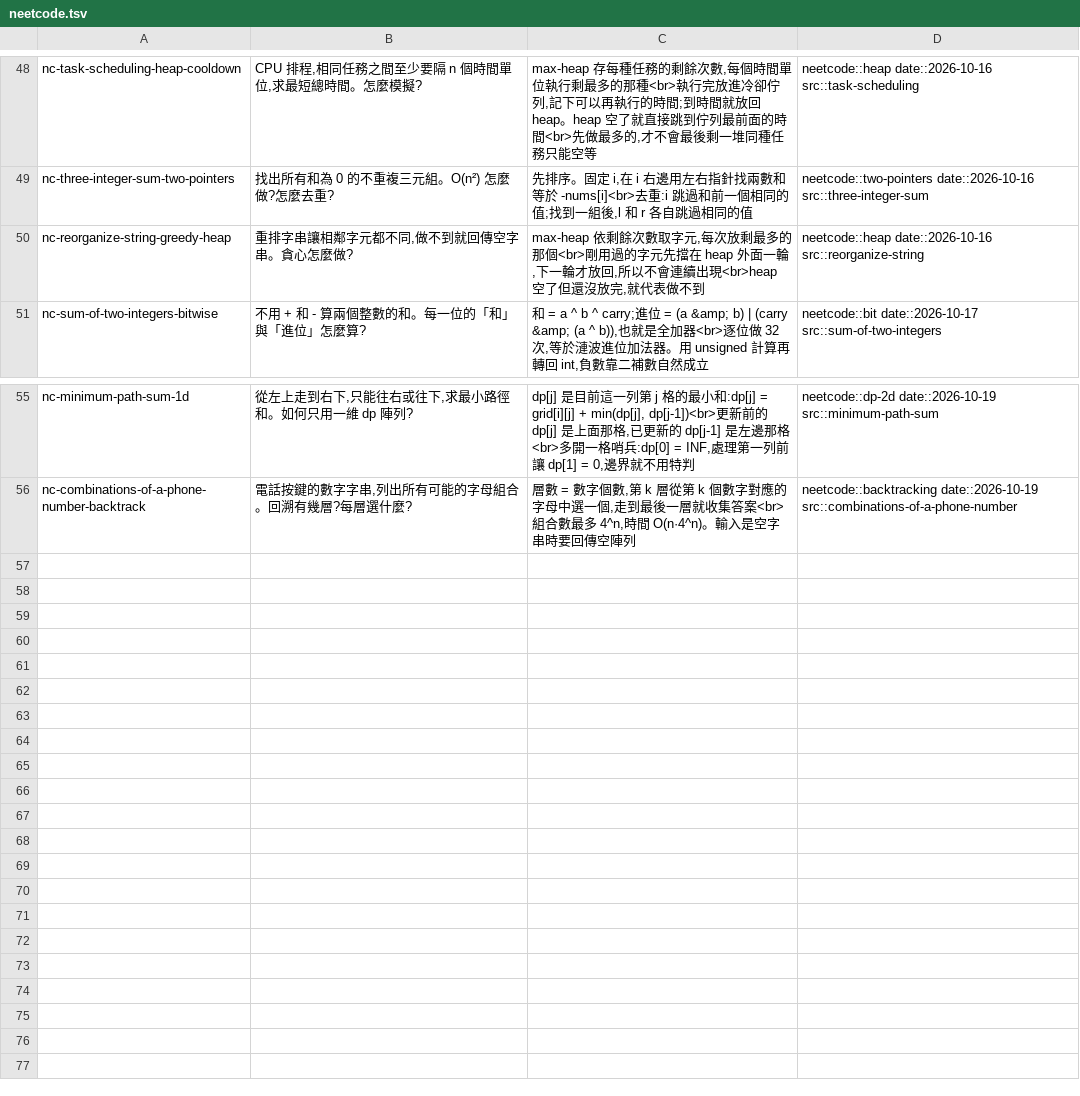
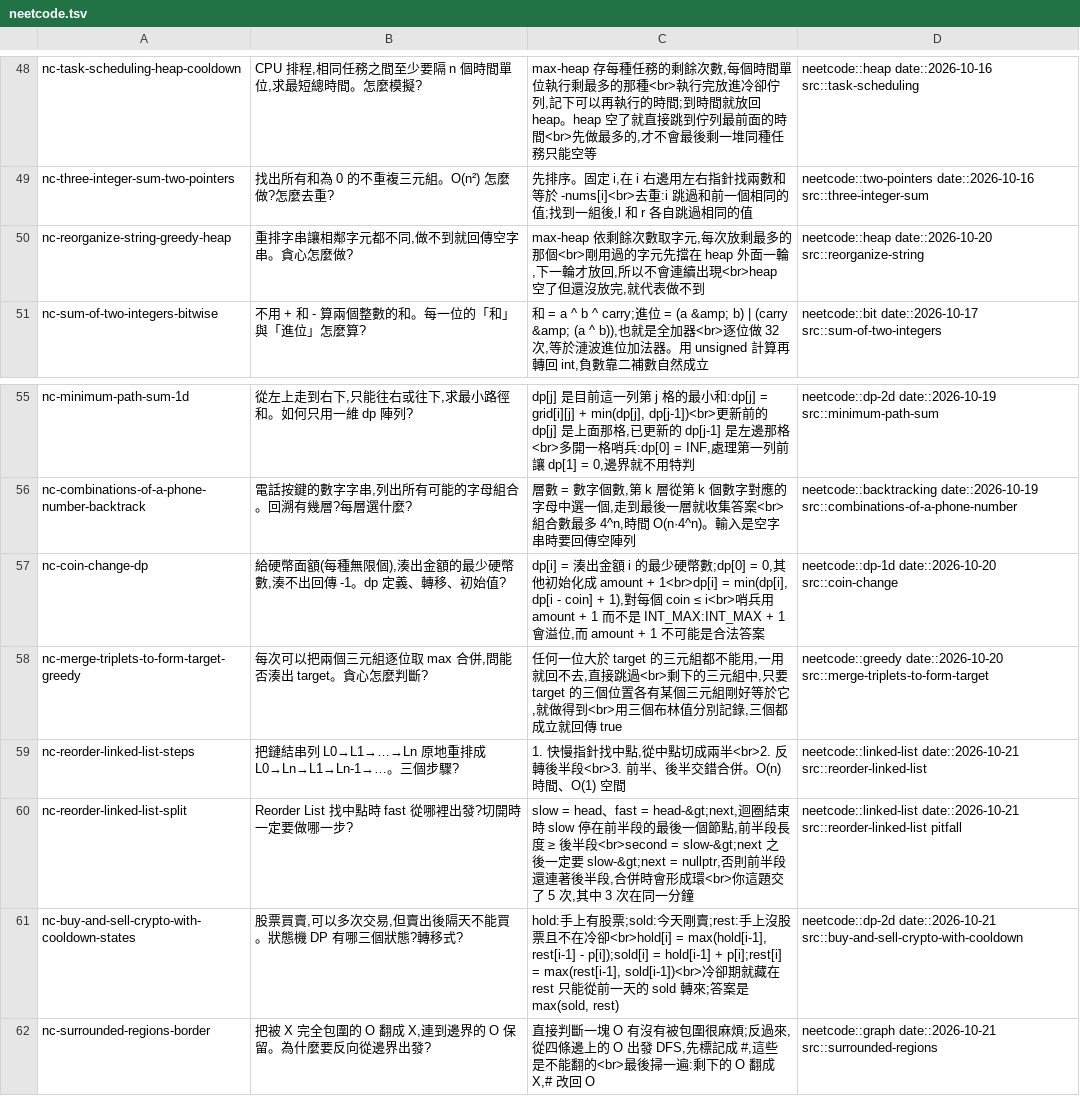
Before and after one commit to mixegg123/neetcode-submissions, a TSV file: anki/neetcode.tsv, drawn as a sheet; only a part is shown, gaps mark what is left out.

```diff
--- a/anki/neetcode.tsv
+++ b/anki/neetcode.tsv
@@ -49,3 +49,3 @@ nc-task-scheduling-heap-cooldown	CPU 排程,相同任務之間至少要隔 n 個
 nc-three-integer-sum-two-pointers	找出所有和為 0 的不重複三元組。O(n²) 怎麼做?怎麼去重?	先排序。固定 i,在 i 右邊用左右指針找兩數和等於 -nums[i]<br>去重:i 跳過和前一個相同的值;找到一組後,l 和 r 各自跳過相同的值	neetcode::two-pointers date::2026-10-16 src::three-integer-sum
-nc-reorganize-string-greedy-heap	重排字串讓相鄰字元都不同,做不到就回傳空字串。貪心怎麼做?	max-heap 依剩餘次數取字元,每次放剩最多的那個<br>剛用過的字元先擋在 heap 外面一輪,下一輪才放回,所以不會連續出現<br>heap 空了但還沒放完,就代表做不到	neetcode::heap date::2026-10-16 src::reorganize-string
+nc-reorganize-string-greedy-heap	重排字串讓相鄰字元都不同,做不到就回傳空字串。貪心怎麼做?	max-heap 依剩餘次數取字元,每次放剩最多的那個<br>剛用過的字元先擋在 heap 外面一輪,下一輪才放回,所以不會連續出現<br>heap 空了但還沒放完,就代表做不到	neetcode::heap date::2026-10-20 src::reorganize-string
 nc-sum-of-two-integers-bitwise	不用 + 和 - 算兩個整數的和。每一位的「和」與「進位」怎麼算?	和 = a ^ b ^ carry;進位 = (a &amp; b) | (carry &amp; (a ^ b)),也就是全加器<br>逐位做 32 次,等於漣波進位加法器。用 unsigned 計算再轉回 int,負數靠二補數自然成立	neetcode::bit date::2026-10-17 src::sum-of-two-integers
@@ -56 +56,7 @@ nc-minimum-path-sum-1d	從左上走到右下,只能往右或往下,求最小路
 nc-combinations-of-a-phone-number-backtrack	電話按鍵的數字字串,列出所有可能的字母組合。回溯有幾層?每層選什麼?	層數 = 數字個數,第 k 層從第 k 個數字對應的字母中選一個,走到最後一層就收集答案<br>組合數最多 4^n,時間 O(n·4^n)。輸入是空字串時要回傳空陣列	neetcode::backtracking date::2026-10-19 src::combinations-of-a-phone-number
+nc-coin-change-dp	給硬幣面額(每種無限個),湊出金額的最少硬幣數,湊不出回傳 -1。dp 定義、轉移、初始值?	dp[i] = 湊出金額 i 的最少硬幣數;dp[0] = 0,其他初始化成 amount + 1<br>dp[i] = min(dp[i], dp[i - coin] + 1),對每個 coin ≤ i<br>哨兵用 amount + 1 而不是 INT_MAX:INT_MAX + 1 會溢位,而 amount + 1 不可能是合法答案	neetcode::dp-1d date::2026-10-20 src::coin-change
+nc-merge-triplets-to-form-target-greedy	每次可以把兩個三元組逐位取 max 合併,問能否湊出 target。貪心怎麼判斷?	任何一位大於 target 的三元組都不能用,一用就回不去,直接跳過<br>剩下的三元組中,只要 target 的三個位置各有某個三元組剛好等於它,就做得到<br>用三個布林值分別記錄,三個都成立就回傳 true	neetcode::greedy date::2026-10-20 src::merge-triplets-to-form-target
+nc-reorder-linked-list-steps	把鏈結串列 L0→L1→…→Ln 原地重排成 L0→Ln→L1→Ln-1→…。三個步驟?	1. 快慢指針找中點,從中點切成兩半<br>2. 反轉後半段<br>3. 前半、後半交錯合併。O(n) 時間、O(1) 空間	neetcode::linked-list date::2026-10-21 src::reorder-linked-list
+nc-reorder-linked-list-split	Reorder List 找中點時 fast 從哪裡出發?切開時一定要做哪一步?	slow = head、fast = head-&gt;next,迴圈結束時 slow 停在前半段的最後一個節點,前半段長度 ≥ 後半段<br>second = slow-&gt;next 之後一定要 slow-&gt;next = nullptr,否則前半段還連著後半段,合併時會形成環<br>你這題交了 5 次,其中 3 次在同一分鐘	neetcode::linked-list date::2026-10-21 src::reorder-linked-list pitfall
+nc-buy-and-sell-crypto-with-cooldown-states	股票買賣,可以多次交易,但賣出後隔天不能買。狀態機 DP 有哪三個狀態?轉移式?	hold:手上有股票;sold:今天剛賣;rest:手上沒股票且不在冷卻<br>hold[i] = max(hold[i-1], rest[i-1] - p[i]);sold[i] = hold[i-1] + p[i];rest[i] = max(rest[i-1], sold[i-1])<br>冷卻期就藏在 rest 只能從前一天的 sold 轉來;答案是 max(sold, rest)	neetcode::dp-2d date::2026-10-21 src::buy-and-sell-crypto-with-cooldown
+nc-surrounded-regions-border	把被 X 完全包圍的 O 翻成 X,連到邊界的 O 保留。為什麼要反向從邊界出發?	直接判斷一塊 O 有沒有被包圍很麻煩;反過來,從四條邊上的 O 出發 DFS,先標記成 #,這些是不能翻的<br>最後掃一遍:剩下的 O 翻成 X,# 改回 O	neetcode::graph date::2026-10-21 src::surrounded-regions
```
Also changed, not shown: 2 other files.
